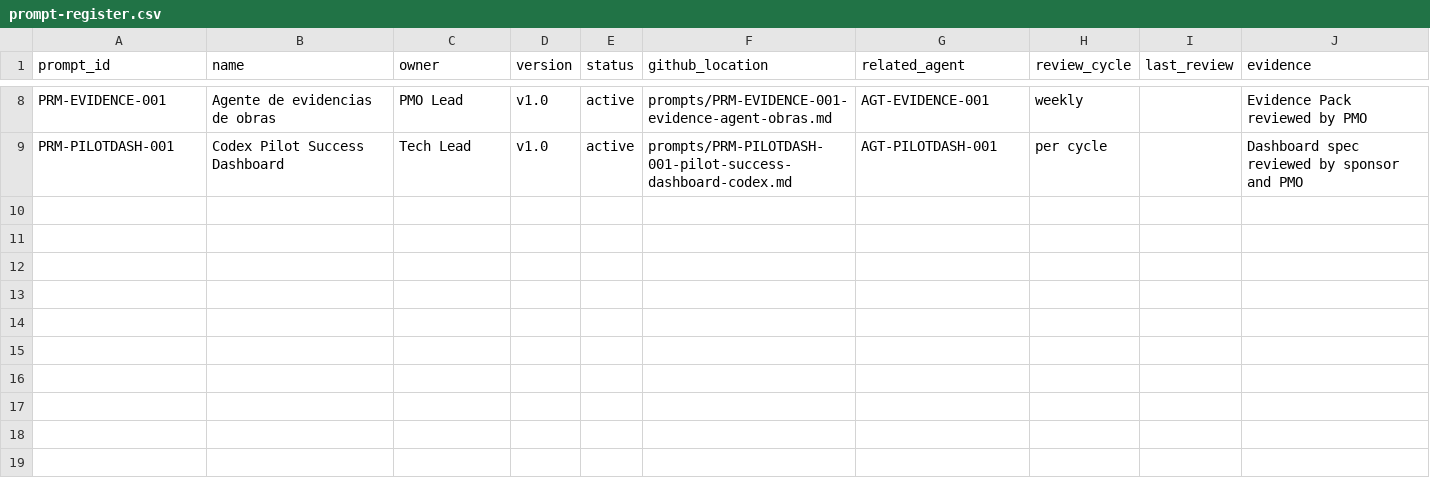
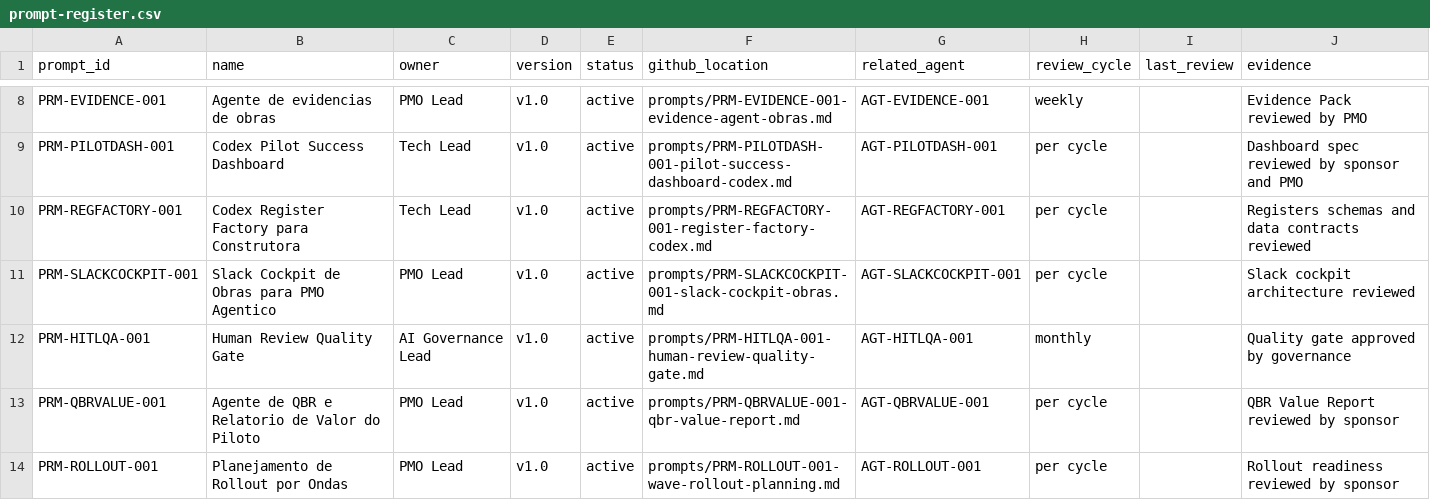
Before and after one commit to eduardocesar-esg/construtora, a CSV file: prompt-register.csv, drawn as a sheet; only a part is shown, gaps mark what is left out.

```diff
--- a/prompt-register.csv
+++ b/prompt-register.csv
@@ -9 +9,6 @@ PRM-EVIDENCE-001,Agente de evidencias de obras,PMO Lead,v1.0,active,prompts/PRM-
 PRM-PILOTDASH-001,Codex Pilot Success Dashboard,Tech Lead,v1.0,active,prompts/PRM-PILOTDASH-001-pilot-success-dashboard-codex.md,AGT-PILOTDASH-001,per cycle,,Dashboard spec reviewed by sponsor and PMO
+PRM-REGFACTORY-001,Codex Register Factory para Construtora,Tech Lead,v1.0,active,prompts/PRM-REGFACTORY-001-register-factory-codex.md,AGT-REGFACTORY-001,per cycle,,Registers schemas and data contracts reviewed
+PRM-SLACKCOCKPIT-001,Slack Cockpit de Obras para PMO Agentico,PMO Lead,v1.0,active,prompts/PRM-SLACKCOCKPIT-001-slack-cockpit-obras.md,AGT-SLACKCOCKPIT-001,per cycle,,Slack cockpit architecture reviewed
+PRM-HITLQA-001,Human Review Quality Gate,AI Governance Lead,v1.0,active,prompts/PRM-HITLQA-001-human-review-quality-gate.md,AGT-HITLQA-001,monthly,,Quality gate approved by governance
+PRM-QBRVALUE-001,Agente de QBR e Relatorio de Valor do Piloto,PMO Lead,v1.0,active,prompts/PRM-QBRVALUE-001-qbr-value-report.md,AGT-QBRVALUE-001,per cycle,,QBR Value Report reviewed by sponsor
+PRM-ROLLOUT-001,Planejamento de Rollout por Ondas,PMO Lead,v1.0,active,prompts/PRM-ROLLOUT-001-wave-rollout-planning.md,AGT-ROLLOUT-001,per cycle,,Rollout readiness reviewed by sponsor
```
Also changed, not shown: agent-register.csv, artifact-register.csv, 54 other files.
